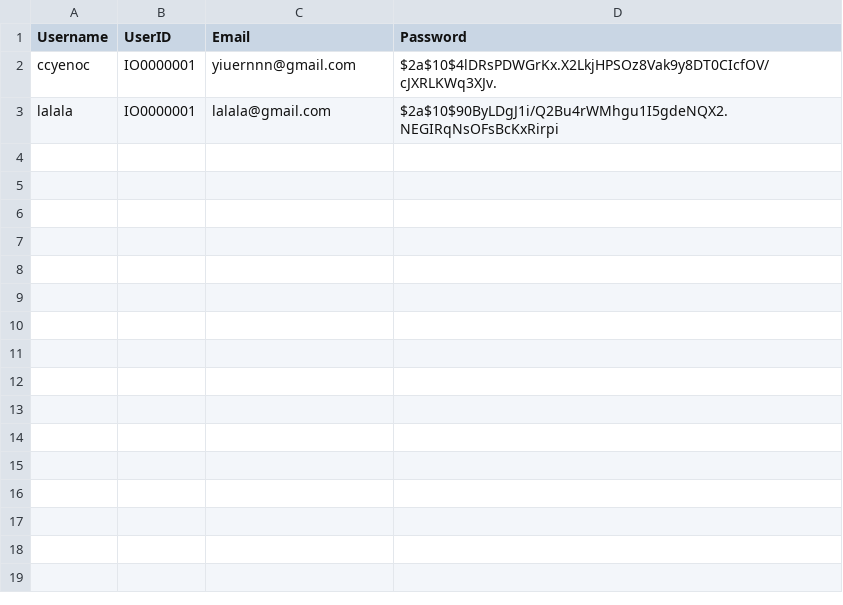
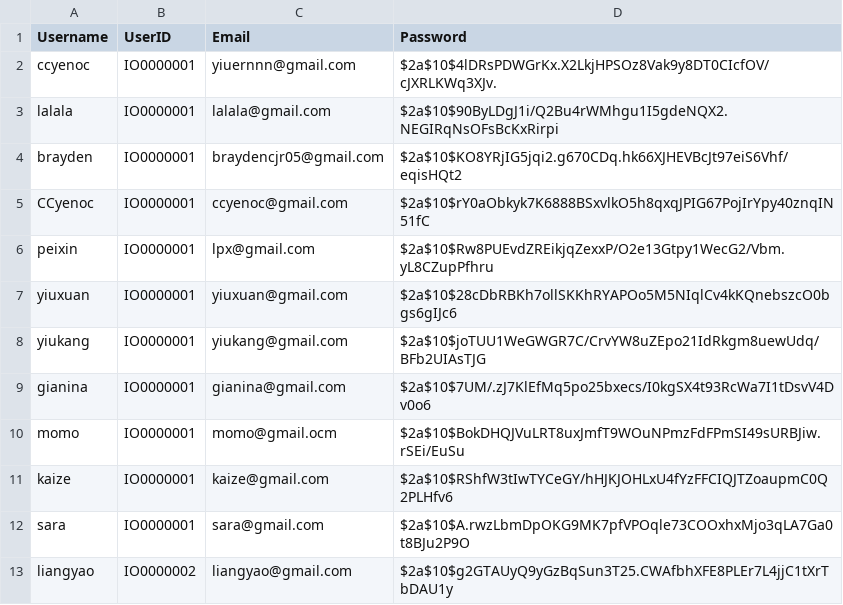
Before and after one commit to ccyenoc/InsideOut-LedgerSystem, a CSV file: out/production/InsideOut-LedgerSystem/userinfo - Sheet1.csv, drawn as a sheet; the diff names each change by its address in the sheet, - before the commit and + after, or states it on an @@ line.

```diff
--- a/out/production/InsideOut-LedgerSystem/userinfo - Sheet1.csv
+++ b/out/production/InsideOut-LedgerSystem/userinfo - Sheet1.csv
+row 4: brayden | IO0000001 | braydencjr05@gmail.com | $2a$10$KO8YRjIG5jqi2.g670CDq.hk66XJHEVBcJt97eiS6Vhf/eqisHQt2
+row 5: CCyenoc | IO0000001 | ccyenoc@gmail.com | $2a$10$rY0aObkyk7K6888BSxvlkO5h8qxqJPIG67PojIrYpy40znqIN51fC
+row 6: peixin | IO0000001 | lpx@gmail.com | $2a$10$Rw8PUEvdZREikjqZexxP/O2e13Gtpy1WecG2/Vbm.yL8CZupPfhru
+row 7: yiuxuan | IO0000001 | yiuxuan@gmail.com | $2a$10$28cDbRBKh7ollSKKhRYAPOo5M5NIqlCv4kKQnebszcO0bgs6gIJc6
+row 8: yiukang | IO0000001 | yiukang@gmail.com | $2a$10$joTUU1WeGWGR7C/CrvYW8uZEpo21IdRkgm8uewUdq/BFb2UIAsTJG
+row 9: gianina | IO0000001 | gianina@gmail.com | $2a$10$7UM/.zJ7KlEfMq5po25bxecs/I0kgSX4t93RcWa7I1tDsvV4Dv0o6
+row 10: momo | IO0000001 | momo@gmail.ocm | $2a$10$BokDHQJVuLRT8uxJmfT9WOuNPmzFdFPmSI49sURBJiw.rSEi/EuSu
+row 11: kaize | IO0000001 | kaize@gmail.com | $2a$10$RShfW3tIwTYCeGY/hHJKJOHLxU4fYzFFCIQJTZoaupmC0Q2PLHfv6
+row 12: sara | IO0000001 | sara@gmail.com | $2a$10$A.rwzLbmDpOKG9MK7pfVPOqle73COOxhxMjo3qLA7Ga0t8BJu2P9O
+row 13: liangyao | IO0000002 | liangyao@gmail.com | $2a$10$g2GTAUyQ9yGzBqSun3T25.CWAfbhXFE8PLEr7L4jjC1tXrTbDAU1y
```
Also changed, not shown: out/production/InsideOut-LedgerSystem/creditloan-apply.csv, out/production/InsideOut-LedgerSystem/recorddebit.csv, 45 other files.
